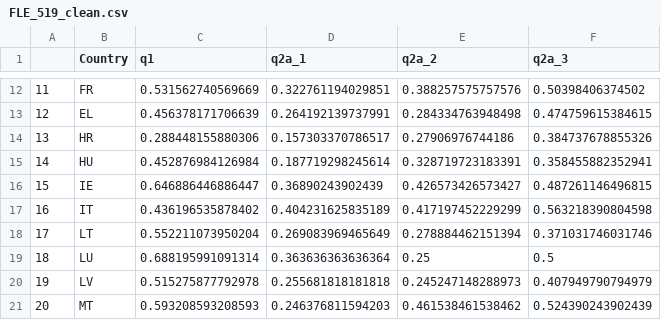
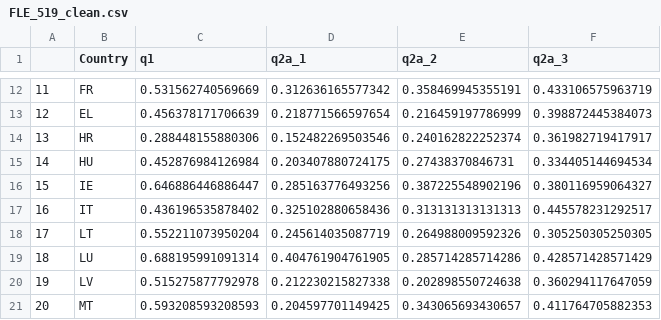
Before and after one commit to ctoruno/eu-data-validation, a CSV file: TPS/Cleaning/FLE_519/FLE_519_clean.csv, drawn as a sheet; only a part is shown, gaps mark what is left out; the diff covers the shown part only.

```diff
--- a/TPS/Cleaning/FLE_519/FLE_519_clean.csv
+++ b/TPS/Cleaning/FLE_519/FLE_519_clean.csv
@@ -12,10 +12,10 @@
-"11","FR",0.531562740569669,0.322761194029851,0.388257575757576,0.50398406374502
-"12","EL",0.456378171706639,0.264192139737991,0.284334763948498,0.474759615384615
-"13","HR",0.288448155880306,0.157303370786517,0.27906976744186,0.384737678855326
-"14","HU",0.452876984126984,0.187719298245614,0.328719723183391,0.358455882352941
-"15","IE",0.646886446886447,0.36890243902439,0.426573426573427,0.487261146496815
-"16","IT",0.436196535878402,0.404231625835189,0.417197452229299,0.563218390804598
-"17","LT",0.552211073950204,0.269083969465649,0.278884462151394,0.371031746031746
-"18","LU",0.688195991091314,0.363636363636364,0.25,0.5
-"19","LV",0.515275877792978,0.255681818181818,0.245247148288973,0.407949790794979
-"20","MT",0.593208593208593,0.246376811594203,0.461538461538462,0.524390243902439
+"11","FR",0.531562740569669,0.312636165577342,0.358469945355191,0.433106575963719
+"12","EL",0.456378171706639,0.218771566597654,0.216459197786999,0.398872445384073
+"13","HR",0.288448155880306,0.152482269503546,0.240162822252374,0.361982719417917
+"14","HU",0.452876984126984,0.203407880724175,0.27438370846731,0.334405144694534
+"15","IE",0.646886446886447,0.285163776493256,0.387225548902196,0.380116959064327
+"16","IT",0.436196535878402,0.325102880658436,0.313131313131313,0.445578231292517
+"17","LT",0.552211073950204,0.245614035087719,0.264988009592326,0.305250305250305
+"18","LU",0.688195991091314,0.404761904761905,0.285714285714286,0.428571428571429
+"19","LV",0.515275877792978,0.212230215827338,0.202898550724638,0.360294117647059
+"20","MT",0.593208593208593,0.204597701149425,0.343065693430657,0.411764705882353
```
Also changed, not shown: 51 edited cells elsewhere in this file, 3 other files.
